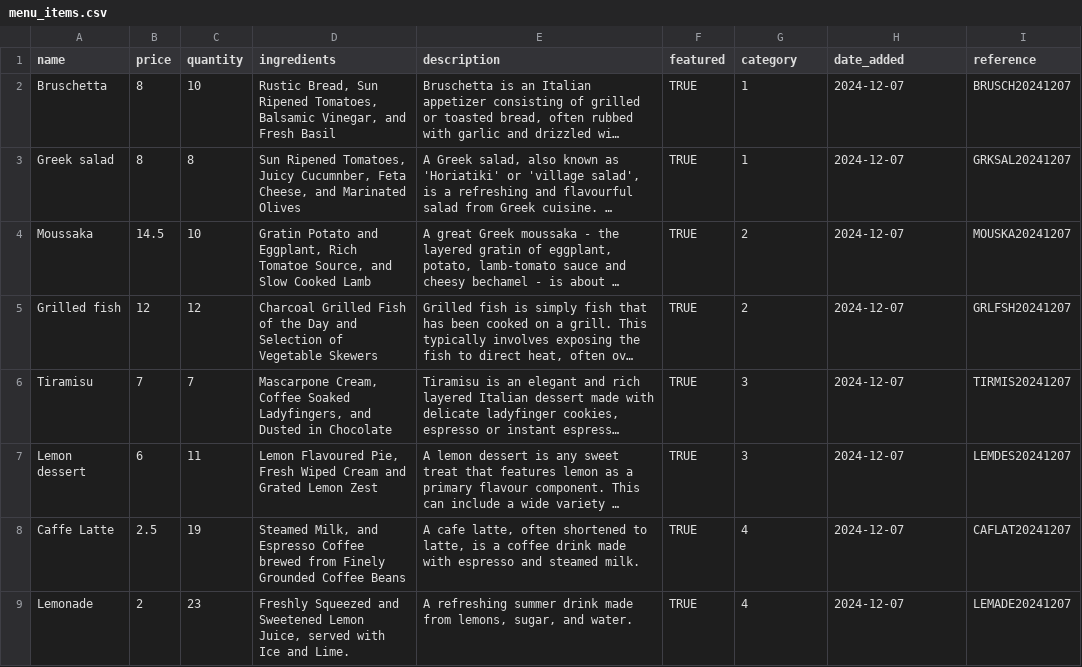
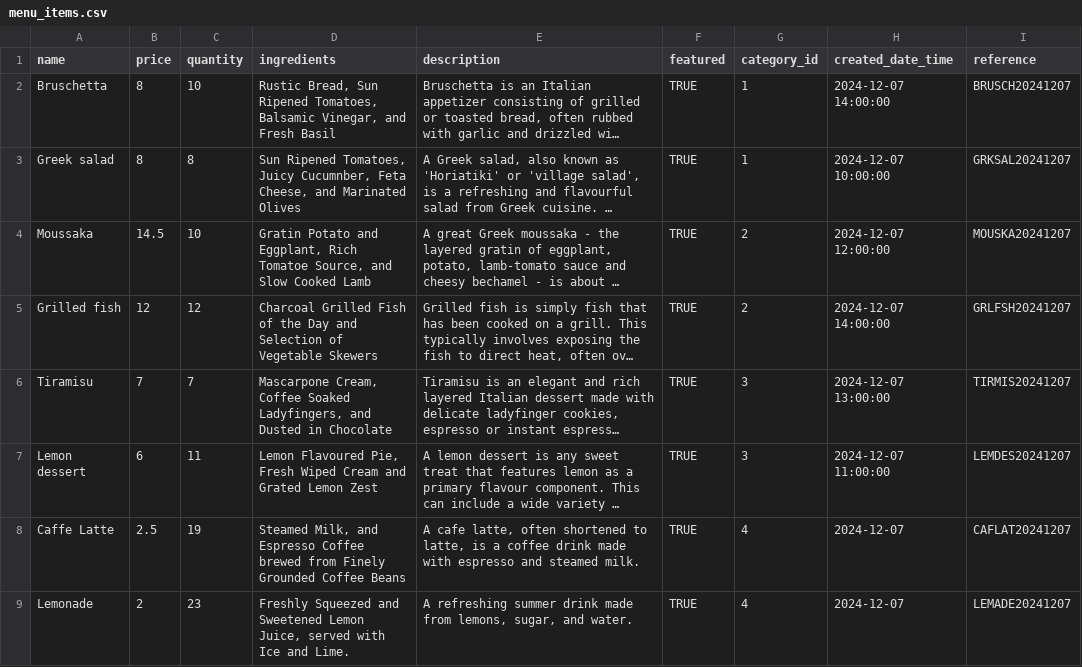
Before and after one commit to oislen/LittleLemon, a CSV file: littlelemon/restaurant/static/data/menu_items.csv, drawn as a sheet; long unchanged cells end in …; the diff names each change by its address in the sheet, - before the commit and + after, or states it on an @@ line.

Commit message:
Replaced date_added with created_date_time

```diff
--- a/littlelemon/restaurant/static/data/menu_items.csv
+++ b/littlelemon/restaurant/static/data/menu_items.csv
-G1: category
+G1: category_id
-H1: date_added
+H1: created_date_time
-H2 (created_date_time): 2024-12-07
+H2 (created_date_time): 2024-12-07 14:00:00
-H3 (created_date_time): 2024-12-07
+H3 (created_date_time): 2024-12-07 10:00:00
-H4 (created_date_time): 2024-12-07
+H4 (created_date_time): 2024-12-07 12:00:00
-H5 (created_date_time): 2024-12-07
+H5 (created_date_time): 2024-12-07 14:00:00
-H6 (created_date_time): 2024-12-07
+H6 (created_date_time): 2024-12-07 13:00:00
-H7 (created_date_time): 2024-12-07
+H7 (created_date_time): 2024-12-07 11:00:00
```
